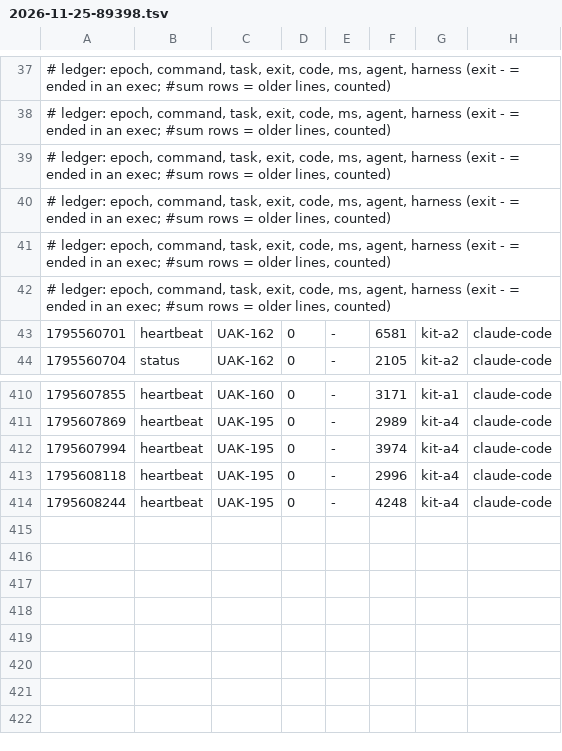
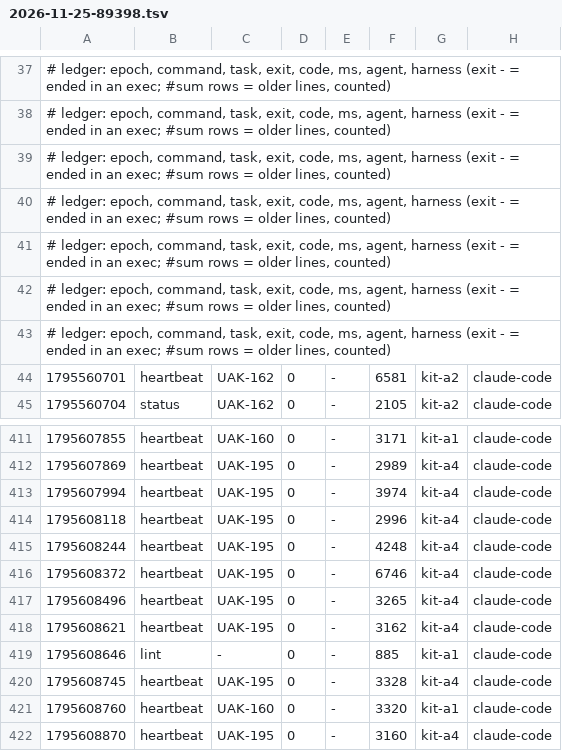
Before and after one commit to JoahanMorales/upiixia-agentic-kit, a TSV file: metrics/2026-11-25-89398.tsv, drawn as a sheet; only a part is shown, gaps mark what is left out.

Commit message:
uak: blackbox +1, metrics +7

```diff
--- a/metrics/2026-11-25-89398.tsv
+++ b/metrics/2026-11-25-89398.tsv
@@ -42,2 +42,3 @@
 # ledger: epoch, command, task, exit, code, ms, agent, harness (exit - = ended in an exec; #sum rows = older lines, counted)
+# ledger: epoch, command, task, exit, code, ms, agent, harness (exit - = ended in an exec; #sum rows = older lines, counted)
 1795560701	heartbeat	UAK-162	0	-	6581	kit-a2	claude-code
@@ -414 +415,8 @@
 1795608244	heartbeat	UAK-195	0	-	4248	kit-a4	claude-code
+1795608372	heartbeat	UAK-195	0	-	6746	kit-a4	claude-code
+1795608496	heartbeat	UAK-195	0	-	3265	kit-a4	claude-code
+1795608621	heartbeat	UAK-195	0	-	3162	kit-a4	claude-code
+1795608646	lint	-	0	-	885	kit-a1	claude-code
+1795608745	heartbeat	UAK-195	0	-	3328	kit-a4	claude-code
+1795608760	heartbeat	UAK-160	0	-	3320	kit-a1	claude-code
+1795608870	heartbeat	UAK-195	0	-	3160	kit-a4	claude-code
```
Also changed, not shown: 1 other file.
